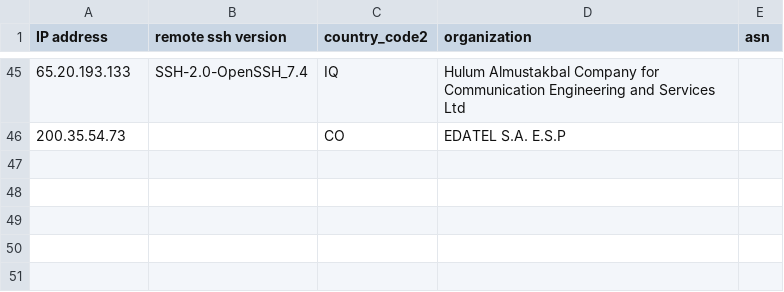
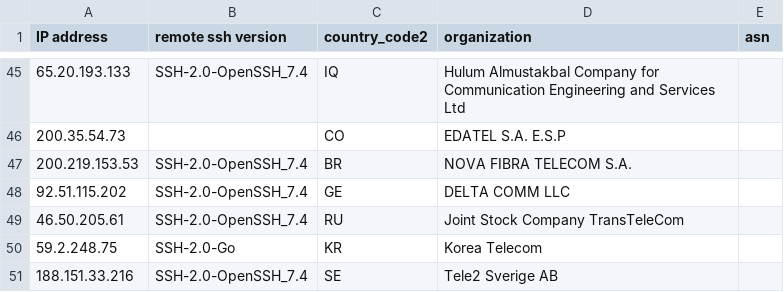
Before and after one commit to euphoria95/cowrie_honeypot_results, a CSV file: 2024-09-15_enrichment.csv, drawn as a sheet; only a part is shown, gaps mark what is left out; the diff names each change by its address in the sheet, - before the commit and + after, or states it on an @@ line.

Commit message:
Update enrichment data for 2024-09-15

```diff
--- a/2024-09-15_enrichment.csv
+++ b/2024-09-15_enrichment.csv
+row 47: 200.219.153.53 | SSH-2.0-OpenSSH_7.4 | BR | NOVA FIBRA TELECOM S.A.
+row 48: 92.51.115.202 | SSH-2.0-OpenSSH_7.4 | GE | DELTA COMM LLC
+row 49: 46.50.205.61 | SSH-2.0-OpenSSH_7.4 | RU | Joint Stock Company TransTeleCom
+row 50: 59.2.248.75 | SSH-2.0-Go | KR | Korea Telecom
+row 51: 188.151.33.216 | SSH-2.0-OpenSSH_7.4 | SE | Tele2 Sverige AB
```
